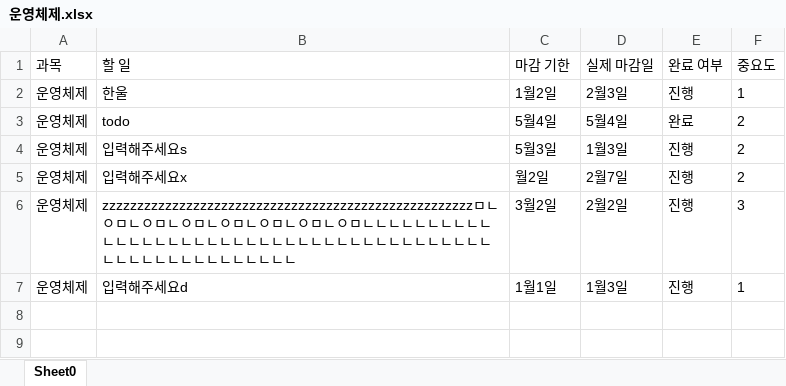
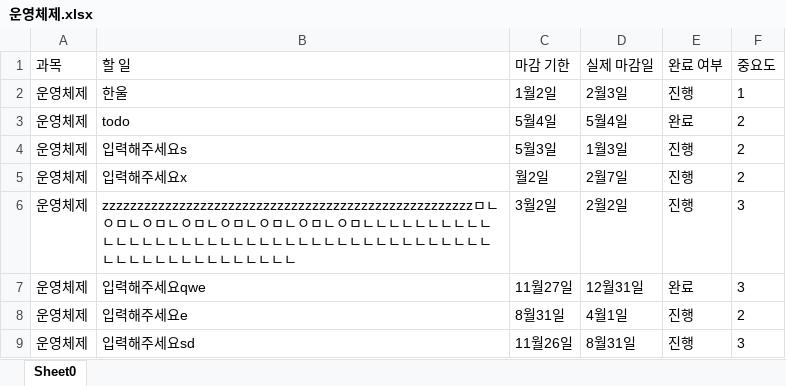
Before and after one commit to gksdnf050/18-1_7_SHORTSTORMERS_Src, an Excel workbook: Subject_Dir/ToDolist_Dir/운영체제.xlsx, sheet Sheet0, drawn as a sheet; values as stored, in another font and other column widths than the file's, no borders; addresses are those after the commit; the diff names each change by its address in the sheet, - before the commit and + after, or states it on an @@ line.

```diff
--- a/Subject_Dir/ToDolist_Dir/운영체제.xlsx (sheet Sheet0)
+++ b/Subject_Dir/ToDolist_Dir/운영체제.xlsx (sheet Sheet0)
+row 7: 운영체제 | 입력해주세요qwe | 11월27일 | 12월31일 | 완료 | 3
+row 8: 운영체제 | 입력해주세요e | 8월31일 | 4월1일 | 진행 | 2
-B9 (할 일): 입력해주세요d
+B9 (할 일): 입력해주세요sd
-C9 (마감 기한): 1월1일
+C9 (마감 기한): 11월26일
-D9 (실제 마감일): 1월3일
+D9 (실제 마감일): 8월31일
-F9 (중요도): 1
+F9 (중요도): 3
```
Also changed, not shown: Subject_Dir/Subject_List.xlsx, 2 other files.
